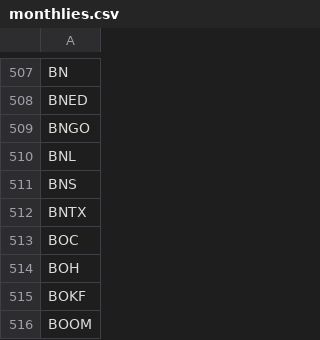
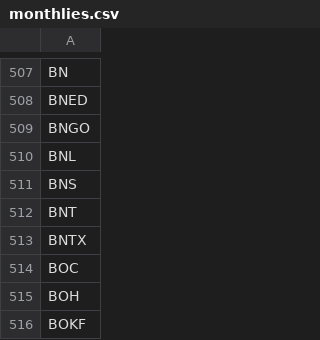
Before and after one commit to melder/symbols_options_csvs, a CSV file: monthlies.csv, drawn as a sheet; only a part is shown, gaps mark what is left out; the shorter side is filled out with more unchanged rows.

```diff
--- a/monthlies.csv
+++ b/monthlies.csv
@@ -511,2 +511,3 @@ BNL
 BNS
+BNT
 BNTX
```
Also changed, not shown: symbols.csv.
